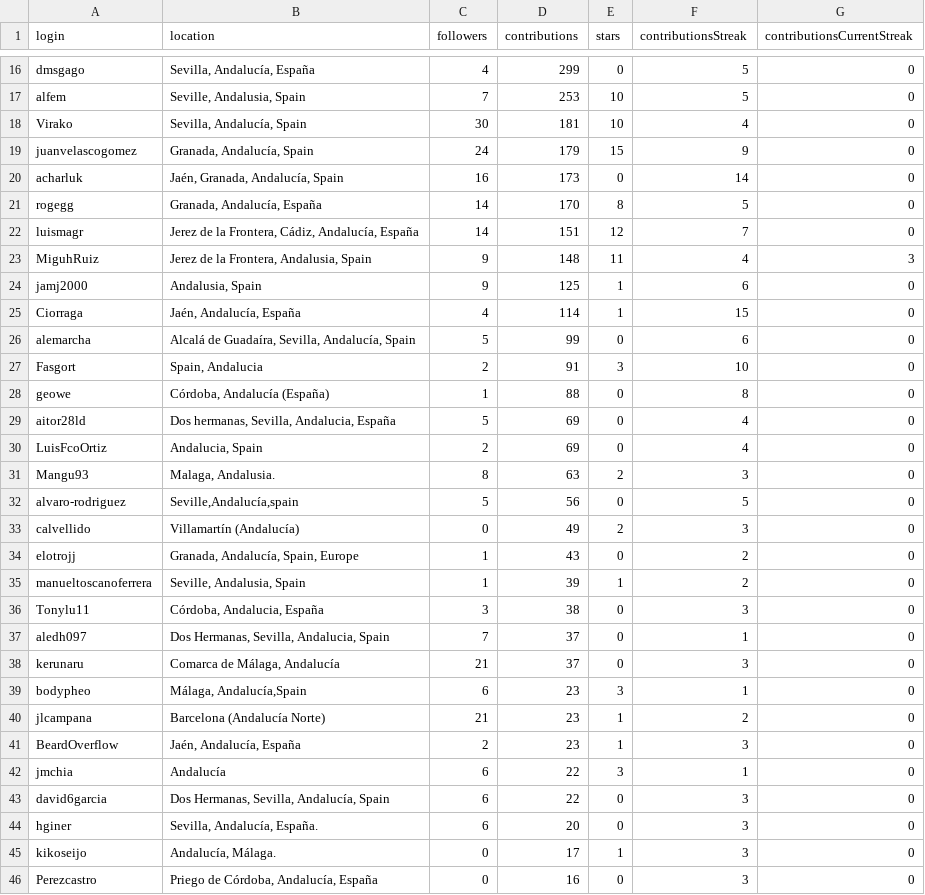
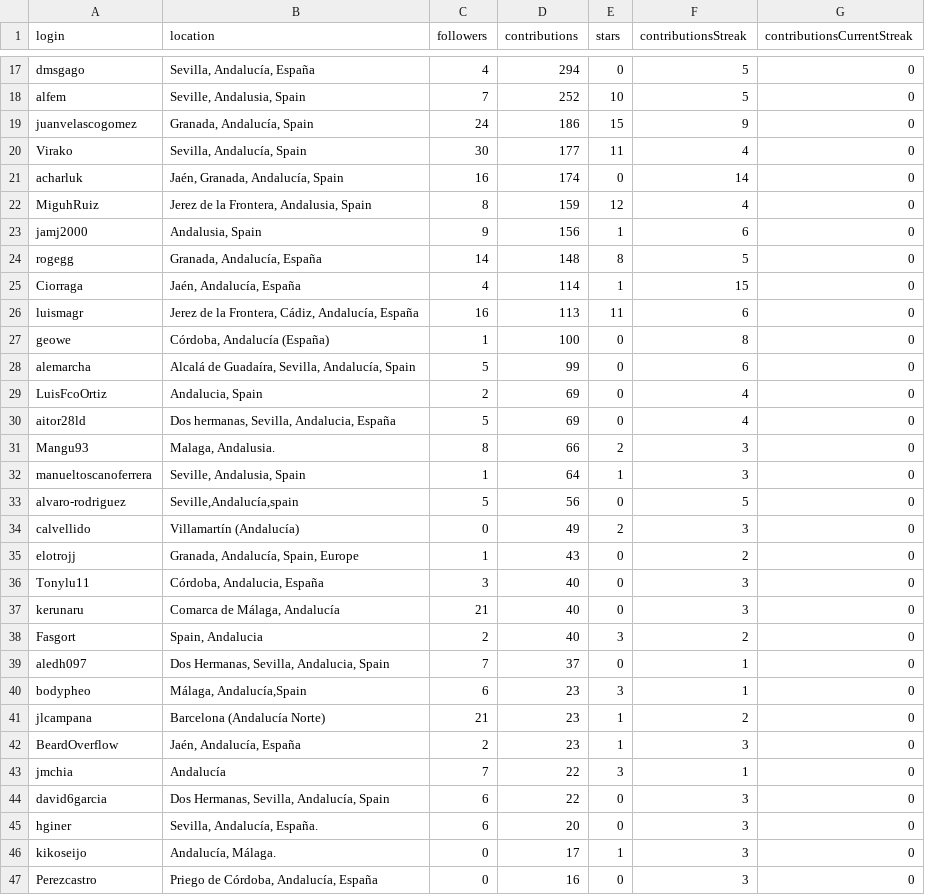
Before and after one commit to JJ/top-github-users-data, a CSV file: data/user-data-Andalucía.csv, drawn as a sheet; only a part is shown, gaps mark what is left out; removed rows and columns are numbered as before the commit, all else as after; the diff covers the shown part only; the diff names each change by its address in the sheet, - before the commit and + after, or states it on an @@ line.

```diff
--- a/data/user-data-Andalucía.csv
+++ b/data/user-data-Andalucía.csv
-D17 (contributions): 299
+D17 (contributions): 294
-D18 (contributions): 253
+D18 (contributions): 252
-row 18: Virako | Sevilla, Andalucía, Spain | 30 | 181 | 10 | 4 | 0
-D19 (contributions): 179
+D19 (contributions): 186
+row 20: Virako | Sevilla, Andalucía, Spain | 30 | 177 | 11 | 4 | 0
-D21 (contributions): 173
+D21 (contributions): 174
-row 21: rogegg | Granada, Andalucía, España | 14 | 170 | 8 | 5 | 0
-row 22: luismagr | Jerez de la Frontera, Cádiz, Andalucía, España | 14 | 151 | 12 | 7 | 0
-C22 (followers): 9
+C22 (followers): 8
-D22 (contributions): 148
+D22 (contributions): 159
-E22 (stars): 11
+E22 (stars): 12
-G22 (contributionsCurrentStreak): 3
+G22 (contributionsCurrentStreak): 0
-D23 (contributions): 125
+D23 (contributions): 156
+row 24: rogegg | Granada, Andalucía, España | 14 | 148 | 8 | 5 | 0
+row 26: luismagr | Jerez de la Frontera, Cádiz, Andalucía, España | 16 | 113 | 11 | 6 | 0
+row 27: geowe | Córdoba, Andalucía (España) | 1 | 100 | 0 | 8 | 0
-row 27: Fasgort | Spain, Andalucia | 2 | 91 | 3 | 10 | 0
-row 28: geowe | Córdoba, Andalucía (España) | 1 | 88 | 0 | 8 | 0
@@ row 30 moved to row 29: LuisFcoOrtiz @@
-D31 (contributions): 63
+D31 (contributions): 66
+row 32: manueltoscanoferrera | Seville, Andalusia, Spain | 1 | 64 | 1 | 3 | 0
-row 35: manueltoscanoferrera | Seville, Andalusia, Spain | 1 | 39 | 1 | 2 | 0
-D36 (contributions): 38
+D36 (contributions): 40
+row 37: kerunaru | Comarca de Málaga, Andalucía | 21 | 40 | 0 | 3 | 0
+row 38: Fasgort | Spain, Andalucia | 2 | 40 | 3 | 2 | 0
-row 38: kerunaru | Comarca de Málaga, Andalucía | 21 | 37 | 0 | 3 | 0
-C43 (followers): 6
+C43 (followers): 7
```
Also changed, not shown: 4 added rows, 3 removed rows, 2 moved rows and 34 edited cells elsewhere in this file, data/processed/aggregated-top-Andalucía.csv, data/user-data-Cádiz.csv, 26 other files.
